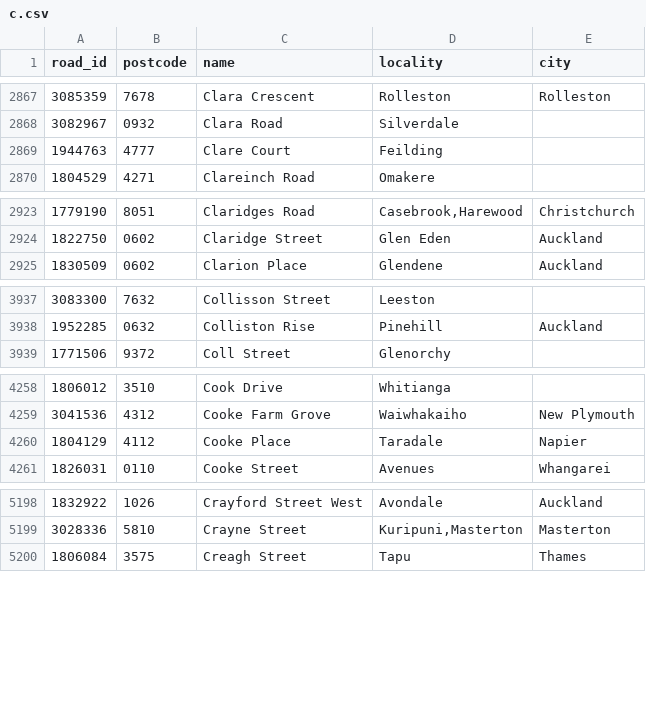
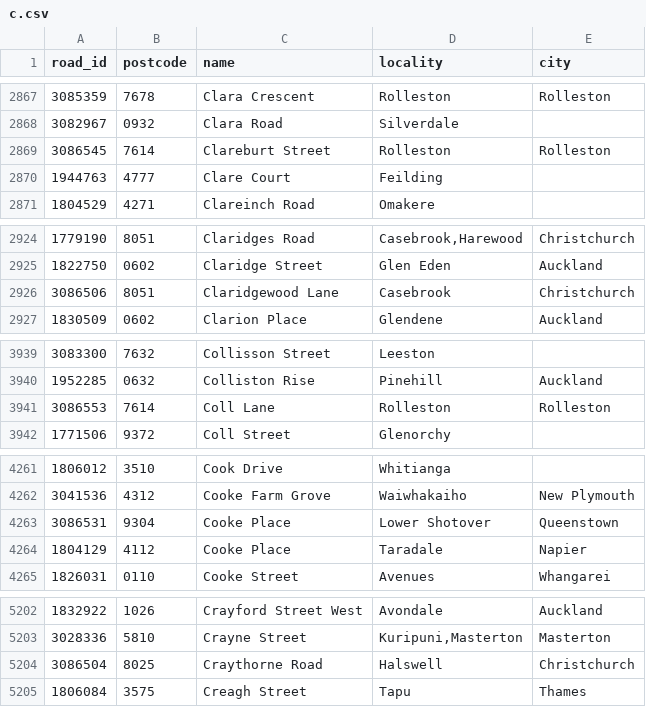
Before and after one commit to s01ipsist/open_nz_postcodes, a CSV file: street_postcodes/c.csv, drawn as a sheet; only a part is shown, gaps mark what is left out.

```diff
--- a/street_postcodes/c.csv
+++ b/street_postcodes/c.csv
@@ -2868,2 +2868,3 @@ road_id,postcode,name,locality,city
 3082967,0932,Clara Road,Silverdale,
+3086545,7614,Clareburt Street,Rolleston,Rolleston
 1944763,4777,Clare Court,Feilding,
@@ -2924,2 +2925,3 @@ road_id,postcode,name,locality,city
 1822750,0602,Claridge Street,Glen Eden,Auckland
+3086506,8051,Claridgewood Lane,Casebrook,Christchurch
 1830509,0602,Clarion Place,Glendene,Auckland
@@ -3938,2 +3940,3 @@ road_id,postcode,name,locality,city
 1952285,0632,Colliston Rise,Pinehill,Auckland
+3086553,7614,Coll Lane,Rolleston,Rolleston
 1771506,9372,Coll Street,Glenorchy,
@@ -4259,2 +4262,3 @@ road_id,postcode,name,locality,city
 3041536,4312,Cooke Farm Grove,Waiwhakaiho,New Plymouth
+3086531,9304,Cooke Place,Lower Shotover,Queenstown
 1804129,4112,Cooke Place,Taradale,Napier
@@ -5199,2 +5203,3 @@ road_id,postcode,name,locality,city
 3028336,5810,Crayne Street,"Kuripuni,Masterton",Masterton
+3086504,8025,Craythorne Road,Halswell,Christchurch
 1806084,3575,Creagh Street,Tapu,Thames
```
Also changed, not shown: street_postcodes/b.csv, street_postcodes/h.csv, 16 other files.
